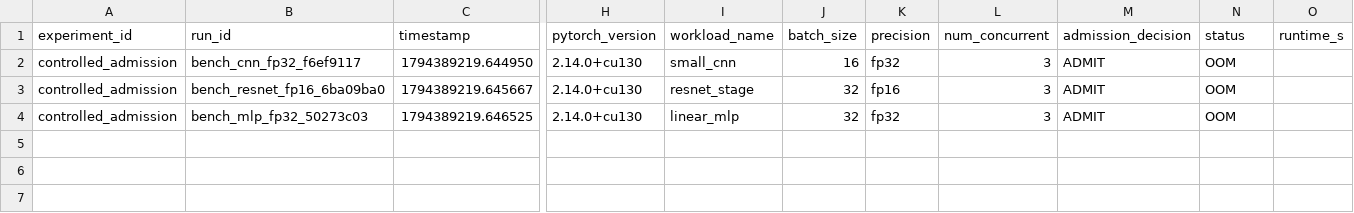
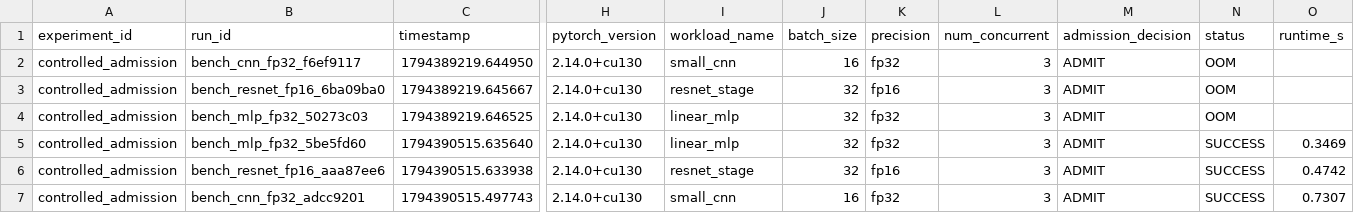
Before and after one commit to AaryTadwalkar/GPU-Memory-Profiling-Optimization-Toolkit, a CSV file: data/profiles/benchmark_results.csv, drawn as a sheet; only a part is shown, gaps mark what is left out; rows hold the shown columns only; the diff names each change by its address in the sheet, - before the commit and + after, or states it on an @@ line.

```diff
--- a/data/profiles/benchmark_results.csv
+++ b/data/profiles/benchmark_results.csv
+row 5: controlled_admission | bench_mlp_fp32_5be5fd60 | 1794390515.635640 | 2.14.0+cu130 | linear_mlp | 32 | fp32 | 3 | ADMIT | SUCCESS | 0.3469
+row 6: controlled_admission | bench_resnet_fp16_aaa87ee6 | 1794390515.633938 | 2.14.0+cu130 | resnet_stage | 32 | fp16 | 3 | ADMIT | SUCCESS | 0.4742
+row 7: controlled_admission | bench_cnn_fp32_adcc9201 | 1794390515.497743 | 2.14.0+cu130 | small_cnn | 16 | fp32 | 3 | ADMIT | SUCCESS | 0.7307
```
Also changed, not shown: 20 other files.
